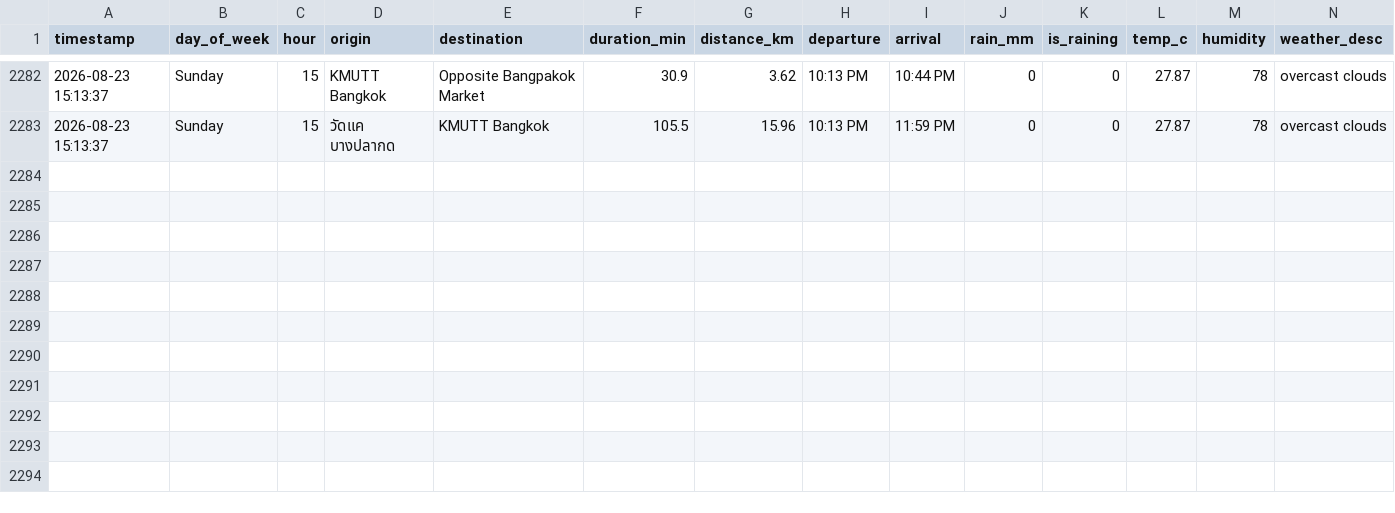
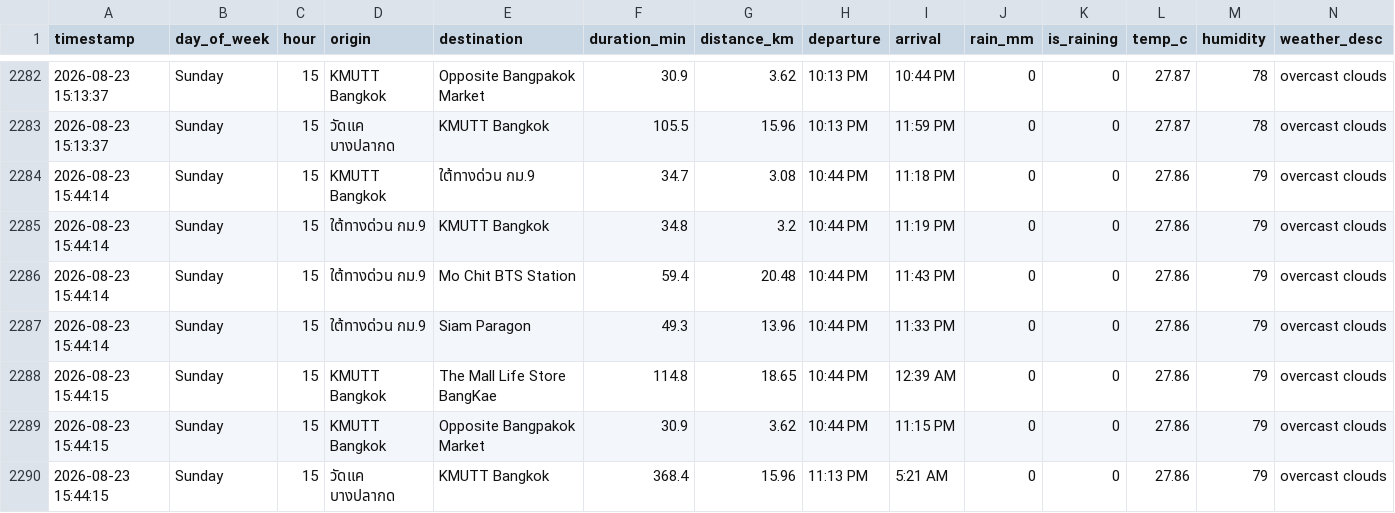
Before and after one commit to Spiing/bkk-transit-data, a CSV file: transit_data.csv, drawn as a sheet; only a part is shown, gaps mark what is left out; the diff names each change by its address in the sheet, - before the commit and + after, or states it on an @@ line.

```diff
--- a/transit_data.csv
+++ b/transit_data.csv
+row 2284: 2026-08-23 15:44:14 | Sunday | 15 | KMUTT Bangkok | ใต้ทางด่วน กม.9 | 34.7 | 3.08 | 10:44 PM | 11:18 PM | 0 | 0 | 27.86 | 79 | overcast clouds
+row 2285: 2026-08-23 15:44:14 | Sunday | 15 | ใต้ทางด่วน กม.9 | KMUTT Bangkok | 34.8 | 3.2 | 10:44 PM | 11:19 PM | 0 | 0 | 27.86 | 79 | overcast clouds
+row 2286: 2026-08-23 15:44:14 | Sunday | 15 | ใต้ทางด่วน กม.9 | Mo Chit BTS Station | 59.4 | 20.48 | 10:44 PM | 11:43 PM | 0 | 0 | 27.86 | 79 | overcast clouds
+row 2287: 2026-08-23 15:44:14 | Sunday | 15 | ใต้ทางด่วน กม.9 | Siam Paragon | 49.3 | 13.96 | 10:44 PM | 11:33 PM | 0 | 0 | 27.86 | 79 | overcast clouds
+row 2288: 2026-08-23 15:44:15 | Sunday | 15 | KMUTT Bangkok | The Mall Life Store BangKae | 114.8 | 18.65 | 10:44 PM | 12:39 AM | 0 | 0 | 27.86 | 79 | overcast clouds
+row 2289: 2026-08-23 15:44:15 | Sunday | 15 | KMUTT Bangkok | Opposite Bangpakok Market | 30.9 | 3.62 | 10:44 PM | 11:15 PM | 0 | 0 | 27.86 | 79 | overcast clouds
+row 2290: 2026-08-23 15:44:15 | Sunday | 15 | วัดแค บางปลากด | KMUTT Bangkok | 368.4 | 15.96 | 11:13 PM | 5:21 AM | 0 | 0 | 27.86 | 79 | overcast clouds
```
